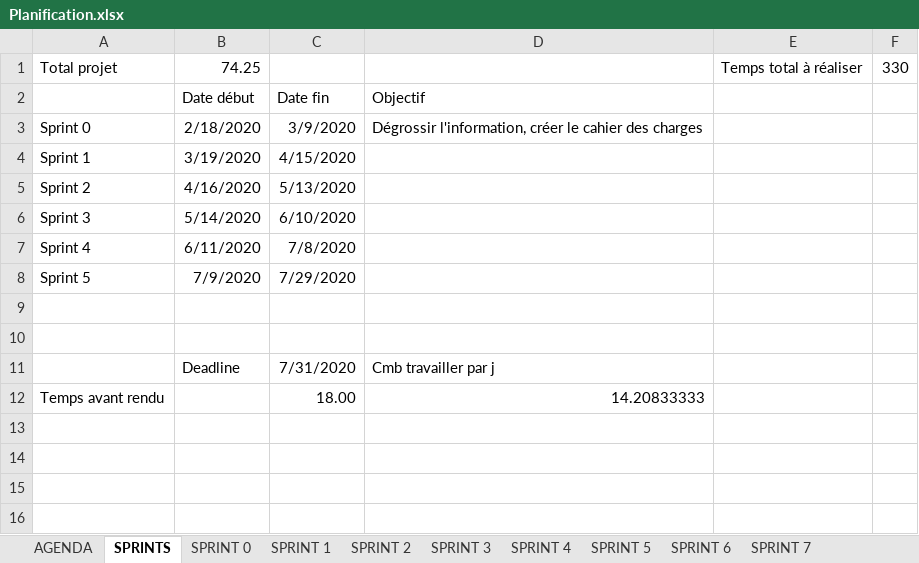
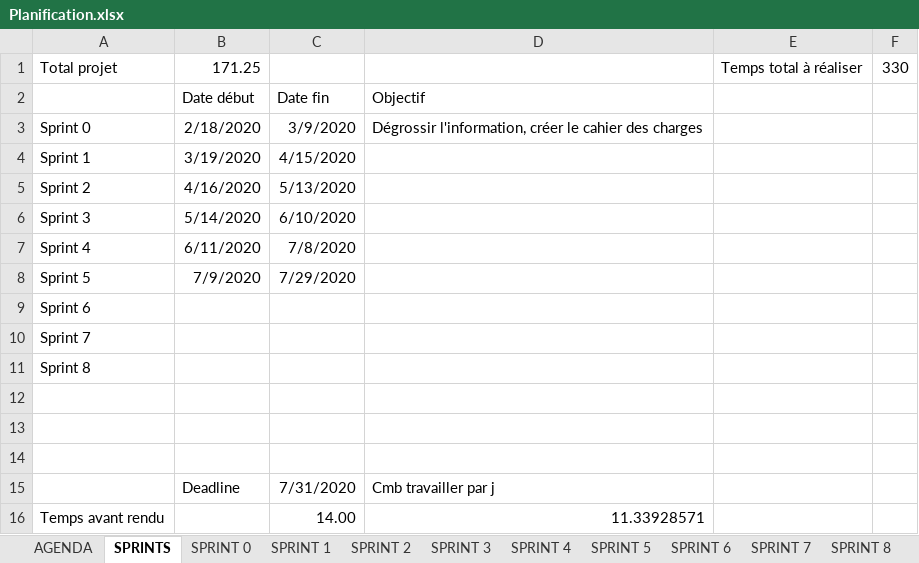
Before and after one commit to nicolassolioz/OJILTRA, an Excel workbook: Planification.xlsx, sheet SPRINTS, drawn as a sheet; values as stored, in another font and other column widths than the file's, no borders; addresses are those after the commit; the diff names each change by its address in the sheet, - before the commit and + after, or states it on an @@ line.

```diff
--- a/Planification.xlsx (sheet SPRINTS)
+++ b/Planification.xlsx (sheet SPRINTS)
+sheet tab: SPRINT 8
-B1: 74.25
+B1: 171.25
+row 9: Sprint 6
+row 10: Sprint 7
+row 11: Sprint 8
+row 12: (empty)
-C16: 18.00
+C16: 14.00
-D16: 14.20833333
+D16: 11.33928571
```
Also changed, not shown: sheet SPRINT 7, sheet SPRINT 0, sheet SPRINT 5, sheet SPRINT 6, sheet SPRINT 1, sheet SPRINT 2, 2 more sheets, 15 other files.
